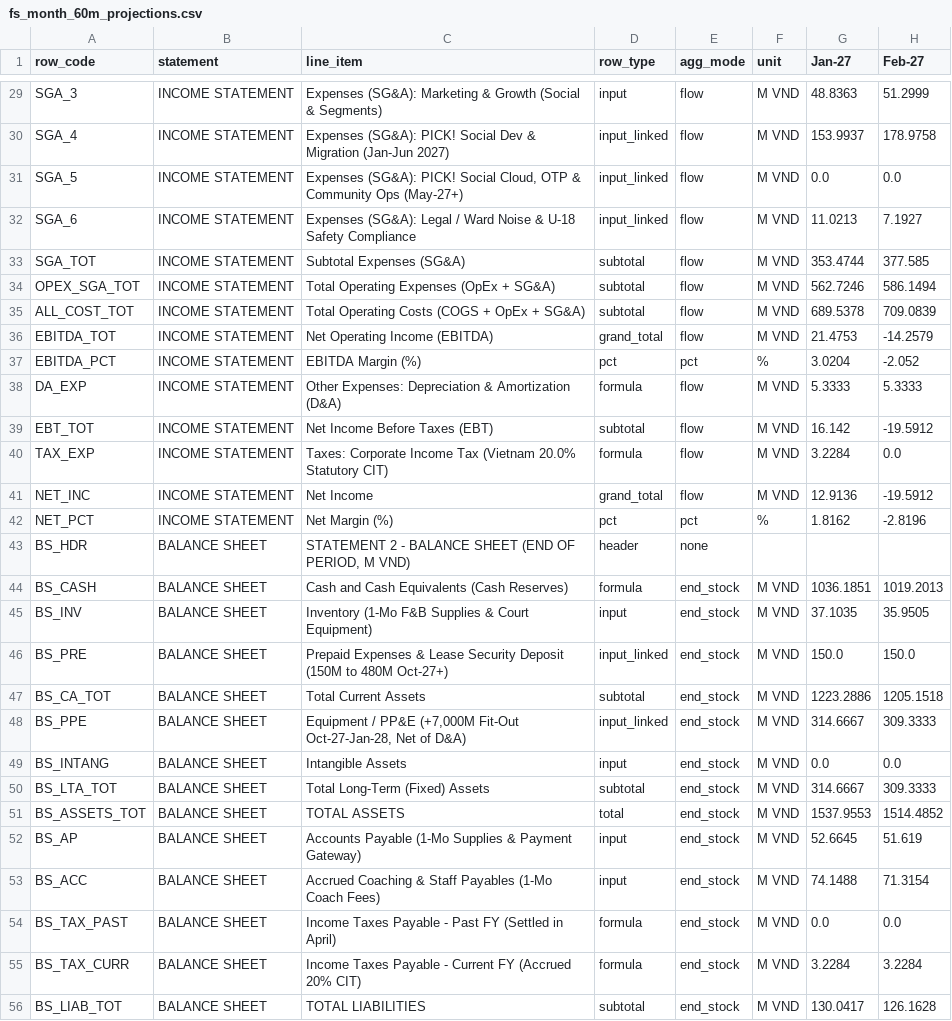
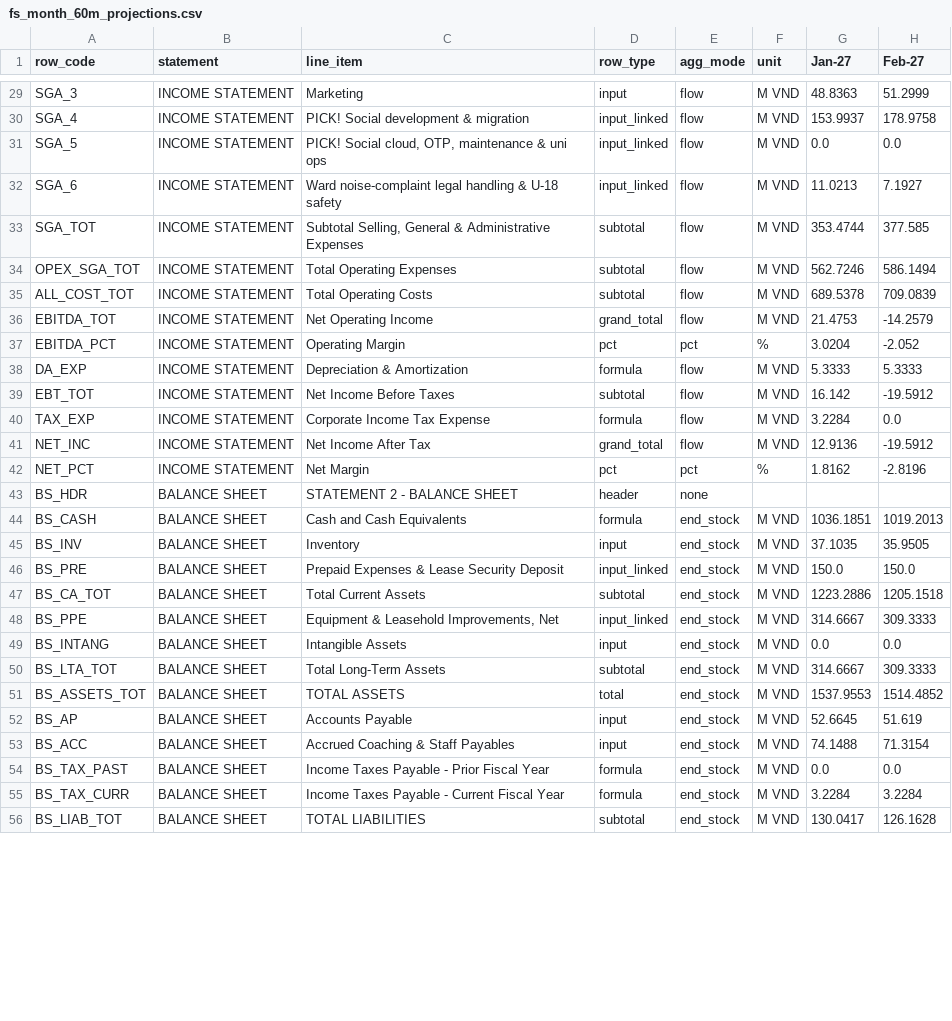
Before and after one commit to 53gf4u1t/VietnamCommerceCaseCompetition2026, a CSV file: FinancialModel/outputs/fs_month_60m_projections.csv, drawn as a sheet; only a part is shown, gaps mark what is left out; the diff covers the shown part only; the diff names each change by its address in the sheet, - before the commit and + after, or states it on an @@ line.

```diff
--- a/FinancialModel/outputs/fs_month_60m_projections.csv
+++ b/FinancialModel/outputs/fs_month_60m_projections.csv
-C29 (line_item): Expenses (SG&A): Marketing & Growth (Social & Segments)
+C29 (line_item): Marketing
-C30 (line_item): Expenses (SG&A): PICK! Social Dev & Migration (Jan-Jun 2027)
+C30 (line_item): PICK! Social development & migration
-C31 (line_item): Expenses (SG&A): PICK! Social Cloud, OTP & Community Ops (May-27+)
+C31 (line_item): PICK! Social cloud, OTP, maintenance & uni ops
-C32 (line_item): Expenses (SG&A): Legal / Ward Noise & U-18 Safety Compliance
+C32 (line_item): Ward noise-complaint legal handling & U-18 safety
-C33 (line_item): Subtotal Expenses (SG&A)
+C33 (line_item): Subtotal Selling, General & Administrative Expenses
-C34 (line_item): Total Operating Expenses (OpEx + SG&A)
+C34 (line_item): Total Operating Expenses
-C35 (line_item): Total Operating Costs (COGS + OpEx + SG&A)
+C35 (line_item): Total Operating Costs
-C36 (line_item): Net Operating Income (EBITDA)
+C36 (line_item): Net Operating Income
-C37 (line_item): EBITDA Margin (%)
+C37 (line_item): Operating Margin
-C38 (line_item): Other Expenses: Depreciation & Amortization (D&A)
+C38 (line_item): Depreciation & Amortization
-C39 (line_item): Net Income Before Taxes (EBT)
+C39 (line_item): Net Income Before Taxes
-C40 (line_item): Taxes: Corporate Income Tax (Vietnam 20.0% Statutory CIT)
+C40 (line_item): Corporate Income Tax Expense
-C41 (line_item): Net Income
+C41 (line_item): Net Income After Tax
-C42 (line_item): Net Margin (%)
+C42 (line_item): Net Margin
-C43 (line_item): STATEMENT 2 - BALANCE SHEET (END OF PERIOD, M VND)
+C43 (line_item): STATEMENT 2 - BALANCE SHEET
-C44 (line_item): Cash and Cash Equivalents (Cash Reserves)
+C44 (line_item): Cash and Cash Equivalents
-C45 (line_item): Inventory (1-Mo F&B Supplies & Court Equipment)
+C45 (line_item): Inventory
-C46 (line_item): …Security Deposit (150M to 480M Oct-27+)
+C46 (line_item): …Security Deposit
-C48 (line_item): Equipment / PP&E (+7,000M Fit-Out Oct-27-Jan-28, Net of D&A)
+C48 (line_item): Equipment & Leasehold Improvements, Net
-C50 (line_item): Total Long-Term (Fixed) Assets
+C50 (line_item): Total Long-Term Assets
-C52 (line_item): Accounts Payable (1-Mo Supplies & Payment Gateway)
+C52 (line_item): Accounts Payable
-C53 (line_item): Accrued Coaching & Staff Payables (1-Mo Coach Fees)
+C53 (line_item): Accrued Coaching & Staff Payables
-C54 (line_item): Income Taxes Payable - Past FY (Settled in April)
+C54 (line_item): Income Taxes Payable - Prior Fiscal Year
-C55 (line_item): …- Current FY (Accrued 20% CIT)
+C55 (line_item): …- Current Fiscal Year
```
Also changed, not shown: 46 edited cells elsewhere in this file, FinancialModel/outputs/fs_annual_5y_projections.csv, FinancialModel/outputs/revenue_cogs_opex_sga_breakdown.csv, 10 other files.
